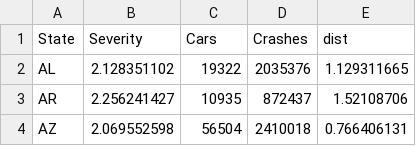
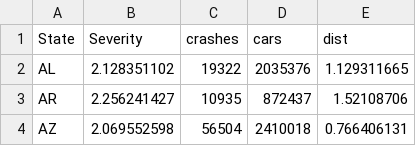
Before and after one commit to Frenchy387/FIT3179, a CSV file: HW10/csv/HW10.csv, drawn as a sheet; only a part is shown.

Commit message:
Update HW10.csv

```diff
--- a/HW10/csv/HW10.csv
+++ b/HW10/csv/HW10.csv
@@ -1,2 +1,2 @@
-State,Severity,Cars,Crashes,dist
+State,Severity,crashes,cars,dist
 AL,2.128351102,19322,2035376,1.129311665
```
